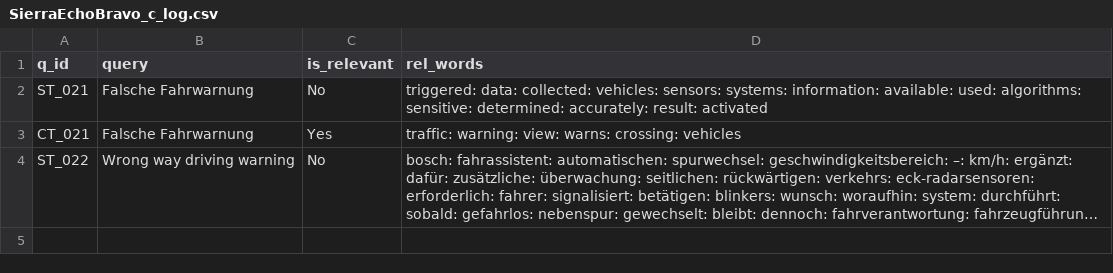
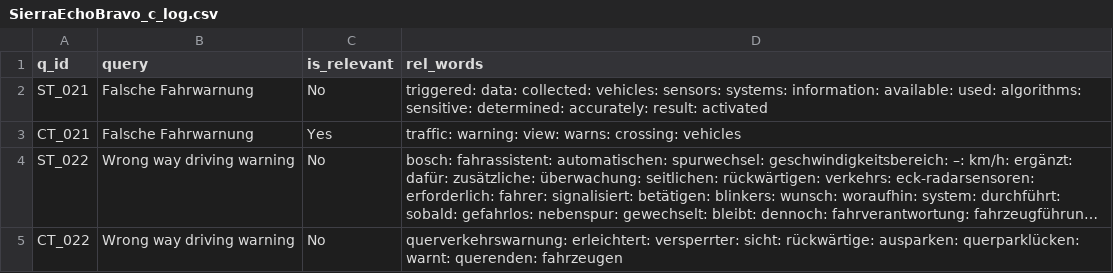
Before and after one commit to vijusudhi/cltr_web_app, a CSV file: logs/SierraEchoBravo_c_log.csv, drawn as a sheet; long unchanged cells end in …; the diff names each change by its address in the sheet, - before the commit and + after, or states it on an @@ line.

Commit message:
User SierraEchoBravo updating via PyGithub

```diff
--- a/logs/SierraEchoBravo_c_log.csv
+++ b/logs/SierraEchoBravo_c_log.csv
+row 5: CT_022 | Wrong way driving warning | No | querverkehrswarnung: erleichtert: versperrter: sicht: rückwärtige: ausparken: querparklücken: warnt: querenden: fahrzeugen
```
